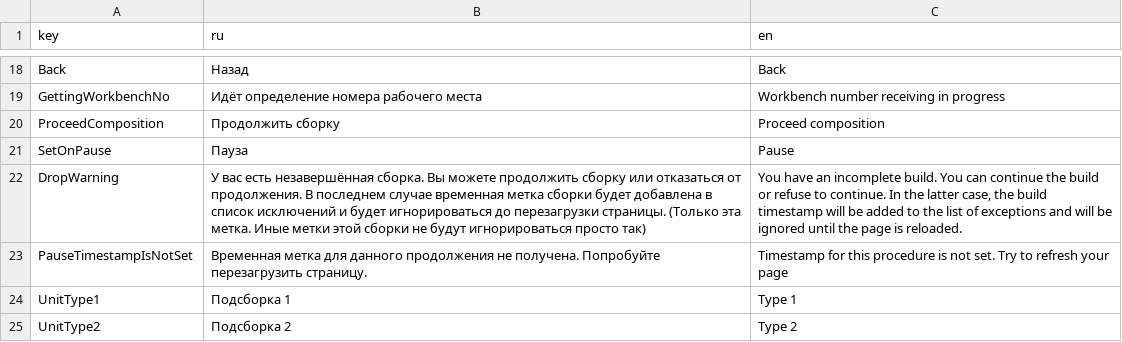
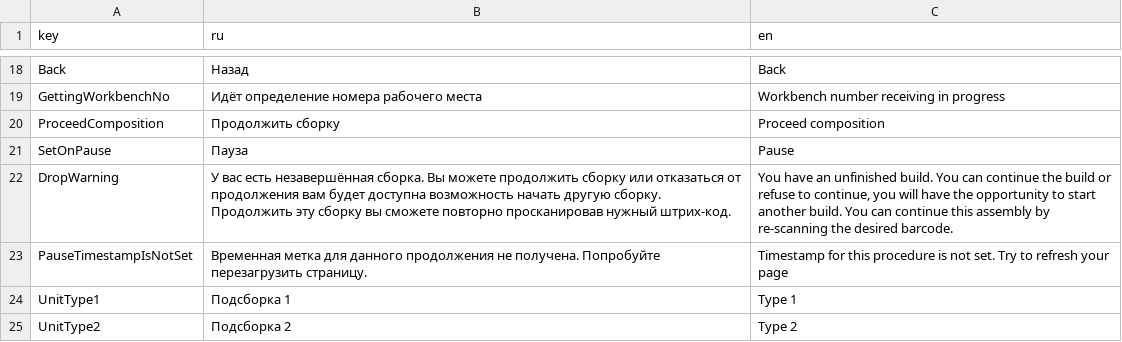
Before and after one commit to Multi-Agent-io/feecc-workbench-frontend, a CSV file: public/translation.csv, drawn as a sheet; only a part is shown, gaps mark what is left out.

Commit message:
Update translation.csv

```diff
--- a/public/translation.csv
+++ b/public/translation.csv
@@ -21,3 +21,3 @@ ProceedComposition,Продолжить сборку,Proceed composition
 SetOnPause,Пауза,Pause
-DropWarning,У вас есть незавершённая сборка. Вы можете продолжить сборку или отказаться от продолжения. В последнем случае временная метка сборки будет добавлена в список исключений и будет игнорироваться до перезагрузки страницы. (Только эта метка. Иные метки этой сборки не будут игнорироваться просто так),"You have an incomplete build. You can continue the build or refuse to continue. In the latter case, the build timestamp will be added to the list of exceptions and will be ignored until the page is reloaded."
+DropWarning,У вас есть незавершённая сборка. Вы можете продолжить сборку или отказаться от продолжения вам будет доступна возможность начать другую сборку. Продолжить эту сборку вы сможете повторно просканировав нужный штрих-код.,"You have an unfinished build. You can continue the build or refuse to continue, you will have the opportunity to start another build. You can continue this assembly by re-scanning the desired barcode."
 PauseTimestampIsNotSet,Временная метка для данного продолжения не получена. Попробуйте перезагрузить страницу.,Timestamp for this procedure is not set. Try to refresh your page
```
